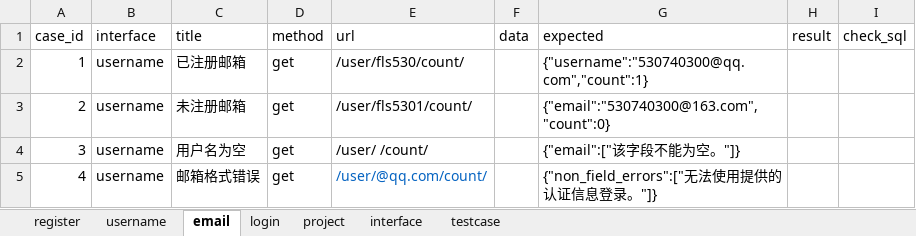
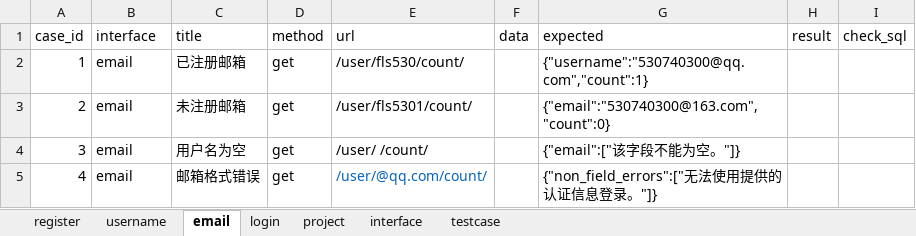
Before and after one commit to fls530/interfaceTest, an Excel workbook: Data/apitest.xlsx, sheet email, drawn as a sheet; values as stored, in another font and other column widths than the file's, no borders; the diff names each change by its address in the sheet, - before the commit and + after, or states it on an @@ line.

```diff
--- a/Data/apitest.xlsx (sheet email)
+++ b/Data/apitest.xlsx (sheet email)
-B2:B5 (interface): username
+B2:B5 (interface): email
```
Also changed, not shown: sheet interface, sheet register, sheet testcase, sheet username, 9 other files.
